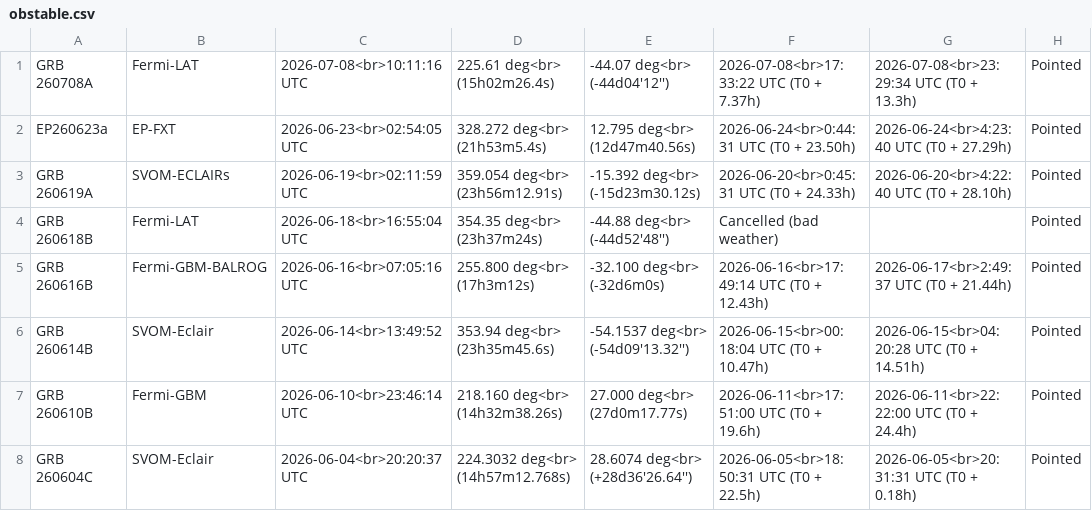
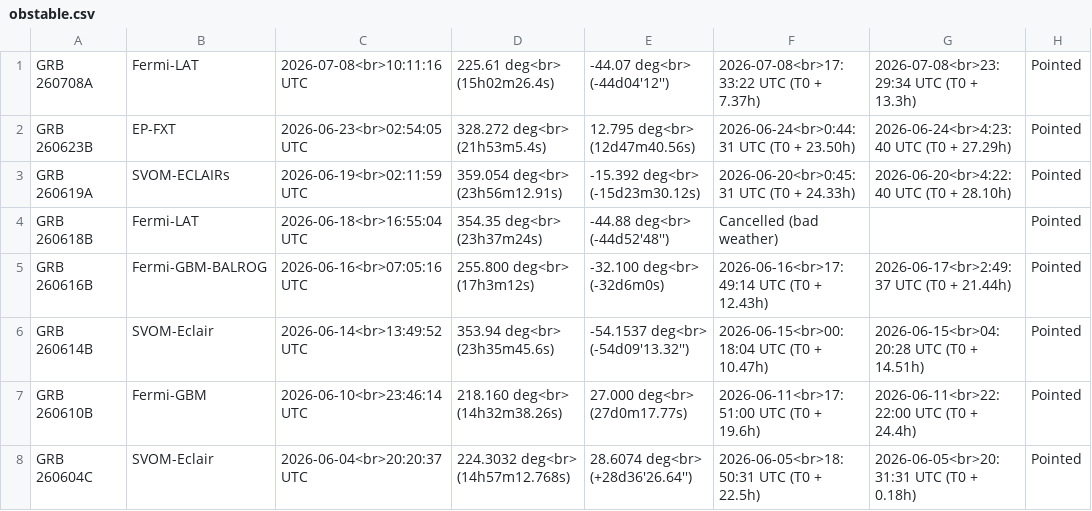
Before and after one commit to grbhess/grbhess.github.io, a CSV file: obstable.csv, drawn as a sheet; only a part is shown; the diff names each change by its address in the sheet, - before the commit and + after, or states it on an @@ line.

Commit message:
Add new entry for GRB 260623B in obstable.csv

```diff
--- a/obstable.csv
+++ b/obstable.csv
-A2: EP260623a
+A2: GRB 260623B
```
